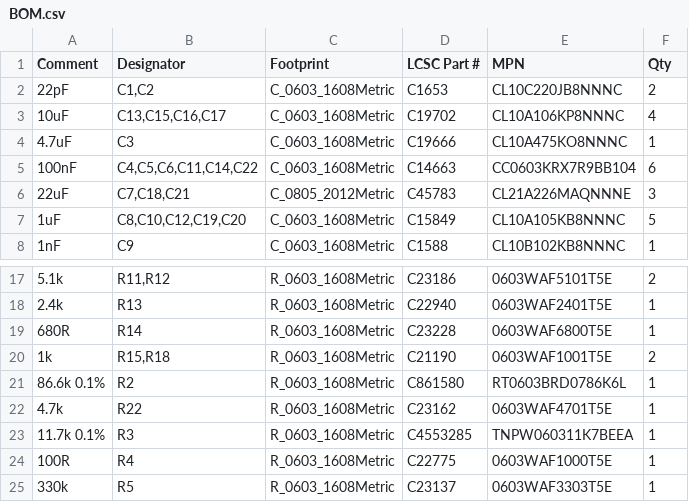
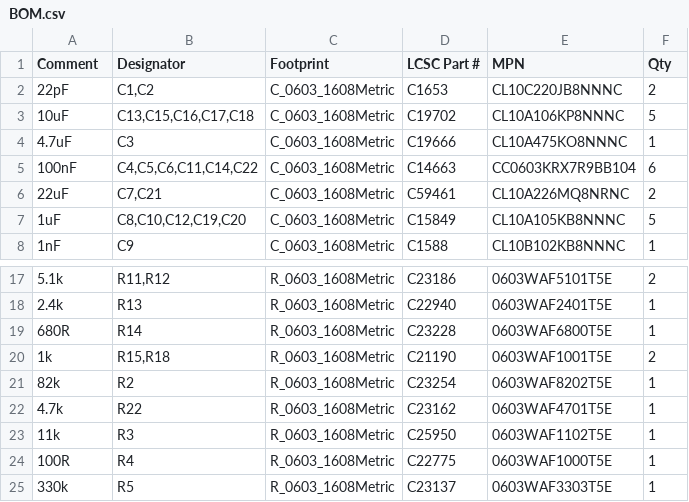
Before and after one commit to adman234/radio-hardware, a CSV file: kicad/jlcpcb/BOM.csv, drawn as a sheet; only a part is shown, gaps mark what is left out; the diff names each change by its address in the sheet, - before the commit and + after, or states it on an @@ line.

```diff
--- a/kicad/jlcpcb/BOM.csv
+++ b/kicad/jlcpcb/BOM.csv
-B3 (Designator): C13,C15,C16,C17
+B3 (Designator): C13,C15,C16,C17,C18
-F3 (Qty): 4
+F3 (Qty): 5
-B6 (Designator): C7,C18,C21
+B6 (Designator): C7,C21
-C6 (Footprint): C_0805_2012Metric
+C6 (Footprint): C_0603_1608Metric
-D6 (LCSC Part #): C45783
+D6 (LCSC Part #): C59461
-E6 (MPN): CL21A226MAQNNNE
+E6 (MPN): CL10A226MQ8NRNC
-F6 (Qty): 3
+F6 (Qty): 2
-A21 (Comment): 86.6k 0.1%
+A21 (Comment): 82k
-D21 (LCSC Part #): C861580
+D21 (LCSC Part #): C23254
-E21 (MPN): RT0603BRD0786K6L
+E21 (MPN): 0603WAF8202T5E
-A23 (Comment): 11.7k 0.1%
+A23 (Comment): 11k
-D23 (LCSC Part #): C4553285
+D23 (LCSC Part #): C25950
-E23 (MPN): TNPW060311K7BEEA
+E23 (MPN): 0603WAF1102T5E
```
Also changed, not shown: docs/bom-check.csv, kicad/jlcpcb/CPL.csv, 23 other files.
